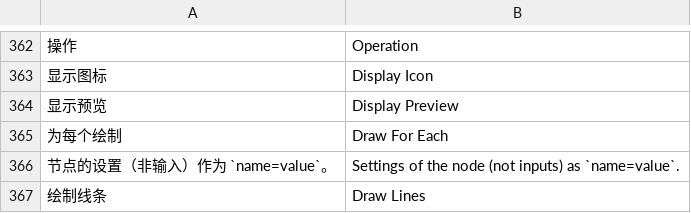
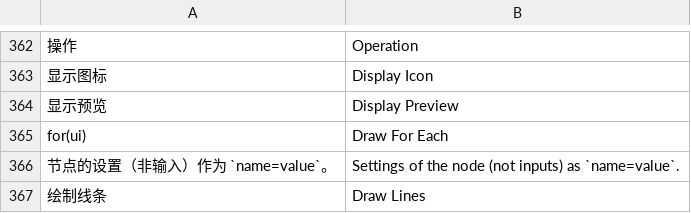
Before and after one commit to QU-KK/QKK_Plugin, a CSV file: BlenderPlugin/Blender_Script/08-翻译/addons/汉化翻译/user_files/Scripting_Nodes.csv, drawn as a sheet; only a part is shown, gaps mark what is left out; the diff names each change by its address in the sheet, - before the commit and + after, or states it on an @@ line.

```diff
--- a/BlenderPlugin/Blender_Script/08-翻译/addons/汉化翻译/user_files/Scripting_Nodes.csv
+++ b/BlenderPlugin/Blender_Script/08-翻译/addons/汉化翻译/user_files/Scripting_Nodes.csv
-A365: 为每个绘制
+A365: for(ui)
```
Also changed, not shown: 2 other files.
